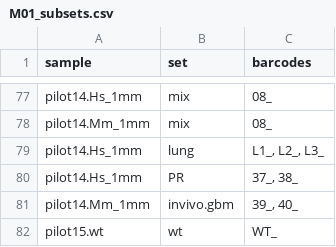
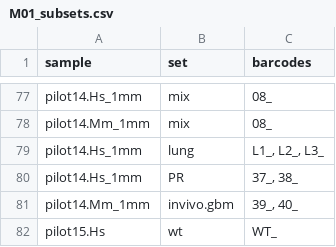
Before and after one commit to NMikolajewicz/scPipeline, a CSV file: M01_subsets.csv, drawn as a sheet; only a part is shown, gaps mark what is left out.

Commit message:
fix

```diff
--- a/M01_subsets.csv
+++ b/M01_subsets.csv
@@ -81,2 +81,2 @@ pilot14.Hs_1mm,PR,"37_, 38_"
 pilot14.Mm_1mm,invivo.gbm,"39_, 40_"
-pilot15.wt,wt,WT_
+pilot15.Hs,wt,WT_
```
